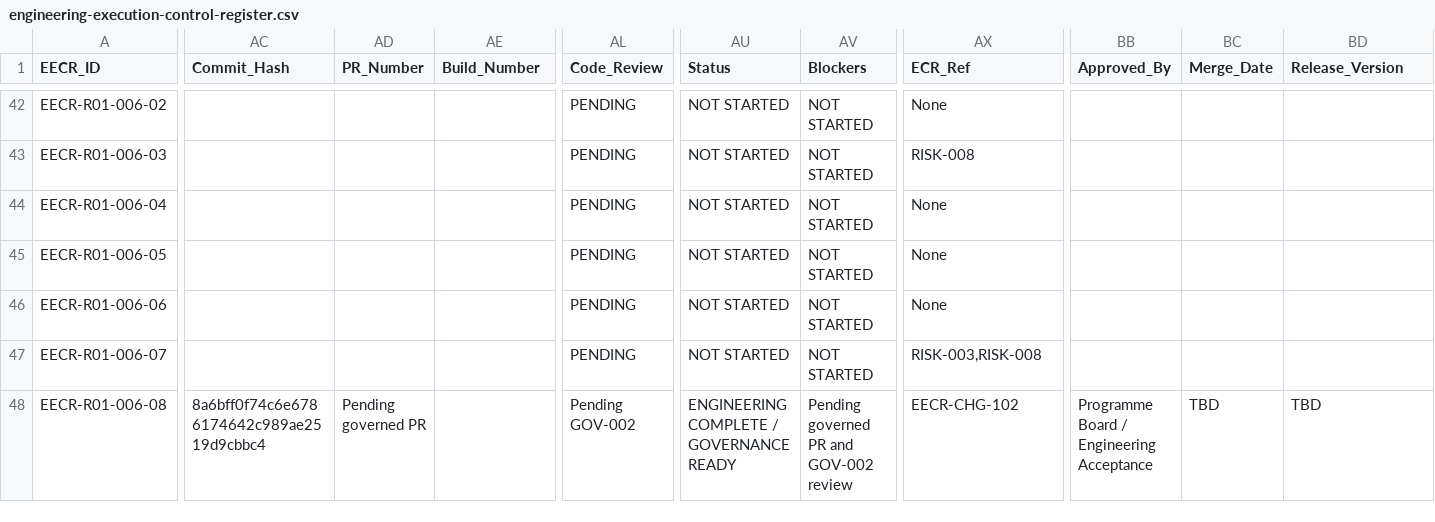
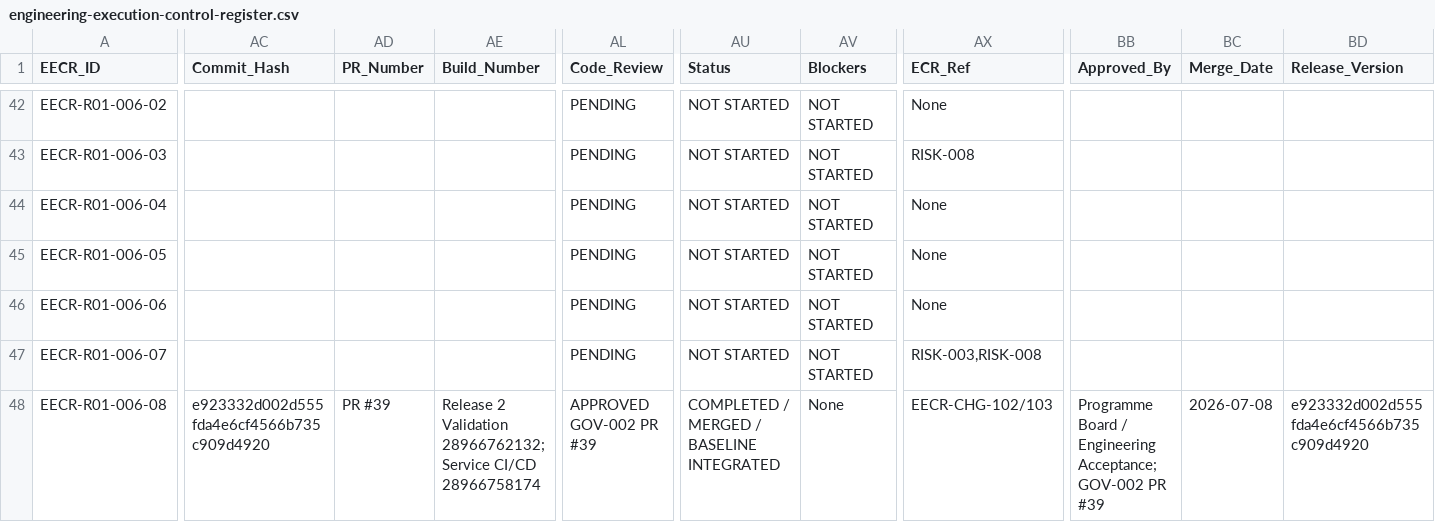
Before and after one commit to emmanoff-sys/diep-lab, a CSV file: engineering/governance/EECR/engineering-execution-control-register.csv, drawn as a sheet; only a part is shown, gaps mark what is left out; the diff covers the shown part only; the diff names each change by its address in the sheet, - before the commit and + after, or states it on an @@ line.

Commit message:
docs(governance): close WP-006-08 after merge

```diff
--- a/engineering/governance/EECR/engineering-execution-control-register.csv
+++ b/engineering/governance/EECR/engineering-execution-control-register.csv
-AC48 (Commit_Hash): 8a6bff0f74c6e6786174642c989ae2519d9cbbc4
+AC48 (Commit_Hash): e923332d002d555fda4e6cf4566b735c909d4920
-AD48 (PR_Number): Pending governed PR
+AD48 (PR_Number): PR #39
-AE48 (Build_Number): (empty)
+AE48 (Build_Number): Release 2 Validation 28966762132; Service CI/CD 28966758174
-AL48 (Code_Review): Pending GOV-002
+AL48 (Code_Review): APPROVED GOV-002 PR #39
-AU48 (Status): ENGINEERING COMPLETE / GOVERNANCE READY
+AU48 (Status): COMPLETED / MERGED / BASELINE INTEGRATED
-AV48 (Blockers): Pending governed PR and GOV-002 review
+AV48 (Blockers): None
-AX48 (ECR_Ref): EECR-CHG-102
+AX48 (ECR_Ref): EECR-CHG-102/103
-BB48 (Approved_By): …/ Engineering Acceptance
+BB48 (Approved_By): …/ Engineering Acceptance; GOV-002 PR #39
-BC48 (Merge_Date): TBD
+BC48 (Merge_Date): 2026-07-08
-BD48 (Release_Version): TBD
+BD48 (Release_Version): e923332d002d555fda4e6cf4566b735c909d4920
```
Also changed, not shown: 2 edited cells elsewhere in this file, 7 other files.
